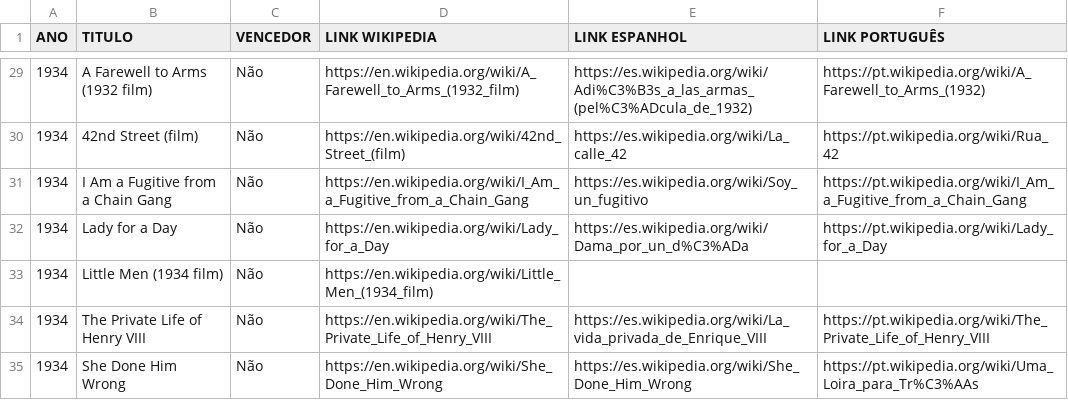
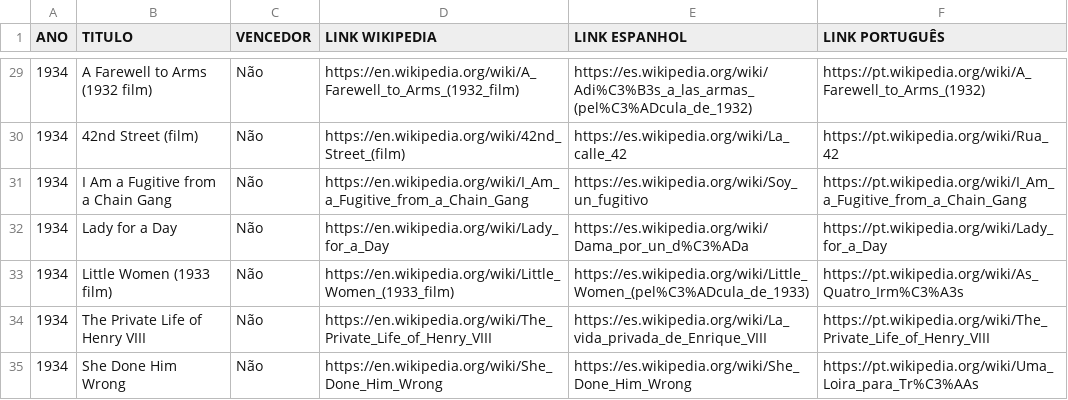
Before and after one commit to cecijunq/IC, a CSV file: oscar.csv, drawn as a sheet; only a part is shown, gaps mark what is left out.

```diff
--- a/oscar.csv
+++ b/oscar.csv
@@ -32,3 +32,3 @@ ANO;TITULO;VENCEDOR;LINK WIKIPEDIA;LINK ESPANHOL;LINK PORTUGUÊS;
 1934;Lady for a Day;Não;https://en.wikipedia.org/wiki/Lady_for_a_Day;https://es.wikipedia.org/wiki/Dama_por_un_d%C3%ADa;https://pt.wikipedia.org/wiki/Lady_for_a_Day
-1934;Little Men (1934 film);Não;https://en.wikipedia.org/wiki/Little_Men_(1934_film);;
+1934;Little Women (1933 film);Não;https://en.wikipedia.org/wiki/Little_Women_(1933_film);https://es.wikipedia.org/wiki/Little_Women_(pel%C3%ADcula_de_1933);https://pt.wikipedia.org/wiki/As_Quatro_Irm%C3%A3s
 1934;The Private Life of Henry VIII;Não;https://en.wikipedia.org/wiki/The_Private_Life_of_Henry_VIII;https://es.wikipedia.org/wiki/La_vida_privada_de_Enrique_VIII;https://pt.wikipedia.org/wiki/The_Private_Life_of_Henry_VIII
```
Also changed, not shown: CSV METADADOS/metadados_en.csv, CSV METADADOS/metadados_es.csv, 37 other files.
